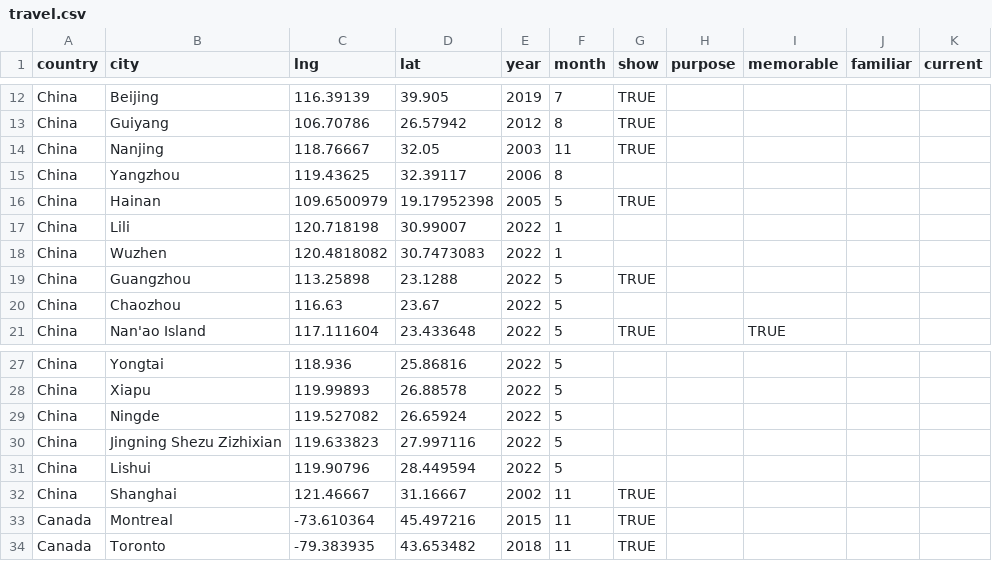
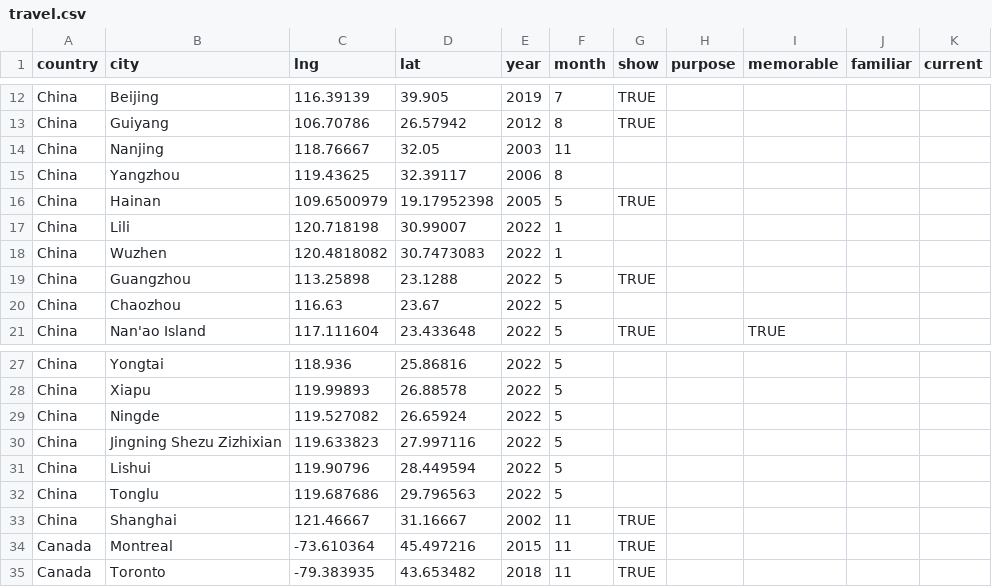
Before and after one commit to YichengShen/yichengshen.github.io, a CSV file: public/files/travel.csv, drawn as a sheet; only a part is shown, gaps mark what is left out.

Commit message:
update travel.csv

```diff
--- a/public/files/travel.csv
+++ b/public/files/travel.csv
@@ -13,3 +13,3 @@ China,Beijing,116.39139,39.905,2019,7,TRUE,,,,
 China,Guiyang,106.70786,26.57942,2012,8,TRUE,,,,
-China,Nanjing,118.76667,32.05,2003,11,TRUE,,,,
+China,Nanjing,118.76667,32.05,2003,11,,,,,
 China,Yangzhou,119.43625,32.39117,2006,8,,,,,
@@ -31,2 +31,3 @@ China,Jingning Shezu Zizhixian,119.633823,27.997116,2022,5,,,,,
 China,Lishui,119.90796,28.449594,2022,5,,,,,
+China,Tonglu,119.687686,29.796563,2022,5,,,,,
 China,Shanghai,121.46667,31.16667,2002,11,TRUE,,,,
```
